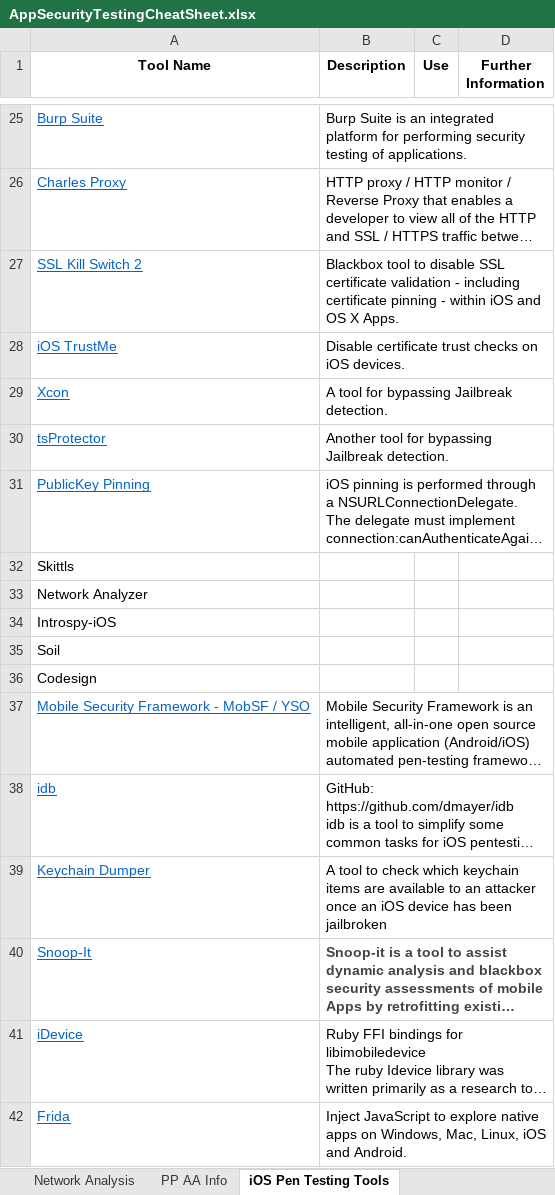
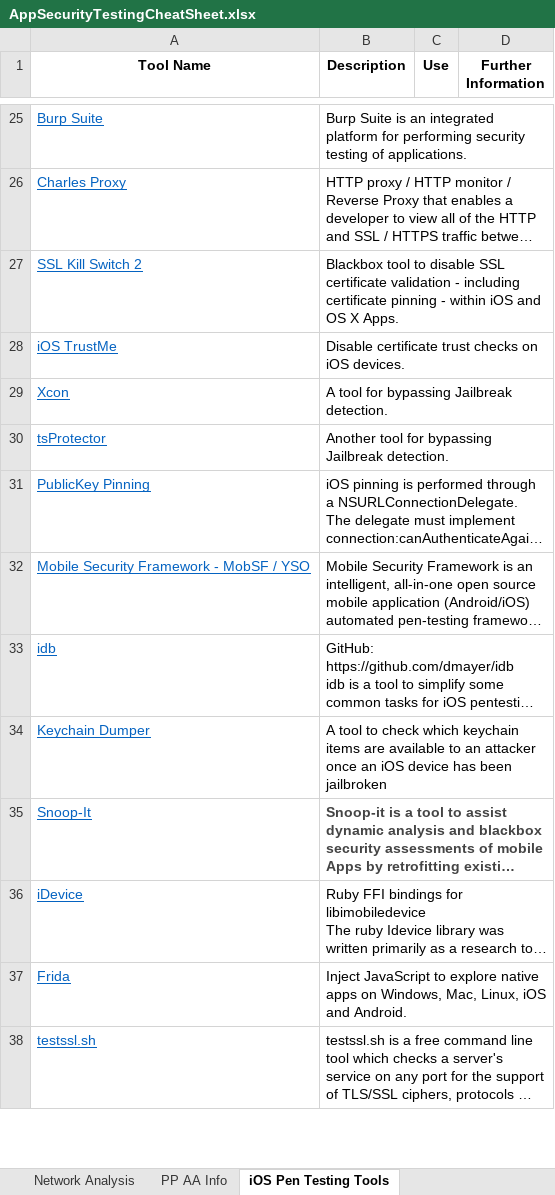
Before and after one commit to gadgetfox/MobileSecurity, an Excel workbook: AppSecurityTestingCheatSheet.xlsx, sheet iOS Pen Testing Tools, drawn as a sheet; only a part is shown, gaps mark what is left out; the shorter side is filled out with more unchanged rows; long unchanged cells end in …; values as stored, in another font and other column widths than the file's, no borders; the diff names each change by its address in the sheet, - before the commit and + after, or states it on an @@ line.

```diff
--- a/AppSecurityTestingCheatSheet.xlsx (sheet iOS Pen Testing Tools)
+++ b/AppSecurityTestingCheatSheet.xlsx (sheet iOS Pen Testing Tools)
-row 32: Skittls
-row 33: Network Analyzer
-row 34: Introspy-iOS
-row 35: Soil
-row 36: Codesign
```
Also changed, not shown: 1 other file.
